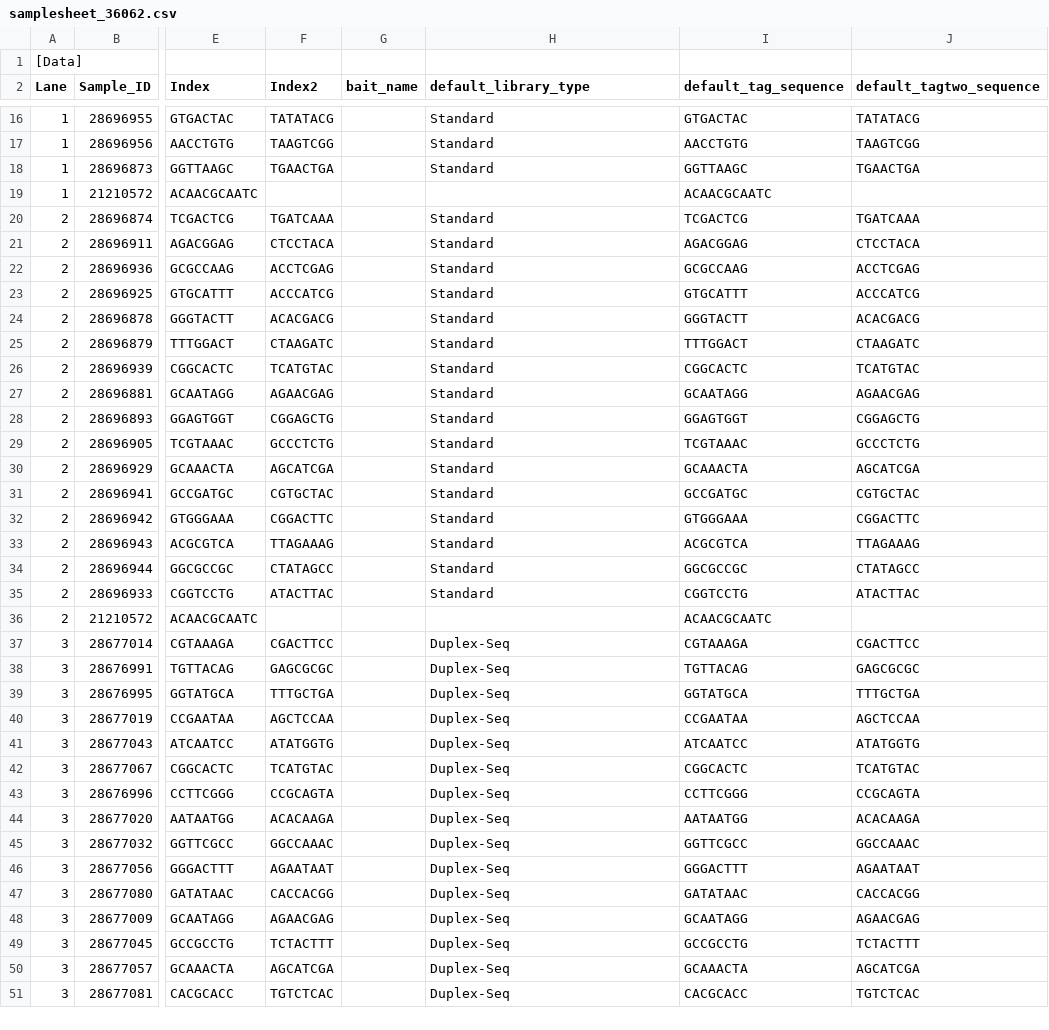
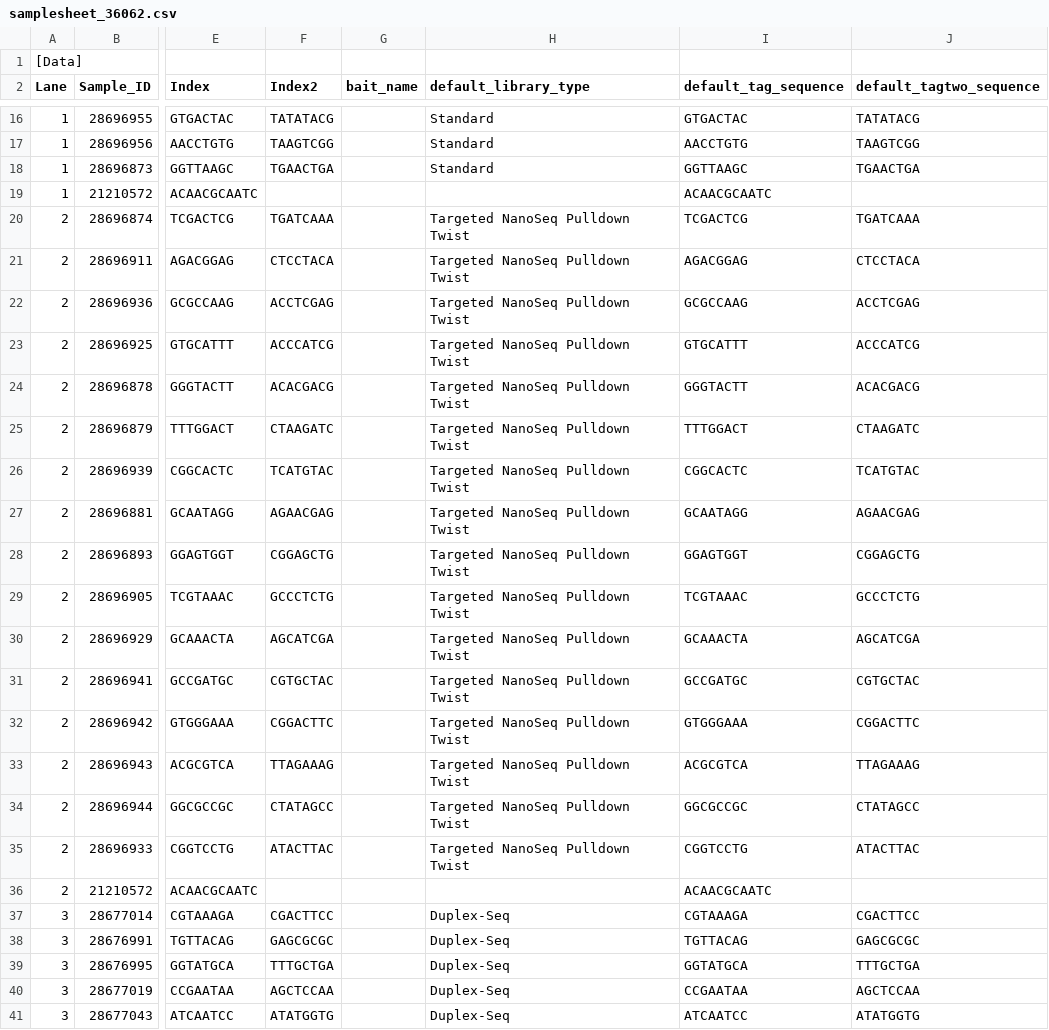
Before and after one commit to wtsi-npg/npg_seq_pipeline, a CSV file: t/data/novaseq/210111_A00513_0447_AHJ55JDSXY/Data/Intensities/BAM_basecalls_20210113-092146/metadata_cache_36062/samplesheet_36062.csv, drawn as a sheet; only a part is shown, gaps mark what is left out; the shorter side is filled out with more unchanged rows; the diff names each change by its address in the sheet, - before the commit and + after, or states it on an @@ line.

```diff
--- a/t/data/novaseq/210111_A00513_0447_AHJ55JDSXY/Data/Intensities/BAM_basecalls_20210113-092146/metadata_cache_36062/samplesheet_36062.csv
+++ b/t/data/novaseq/210111_A00513_0447_AHJ55JDSXY/Data/Intensities/BAM_basecalls_20210113-092146/metadata_cache_36062/samplesheet_36062.csv
-H20:H35 (default_library_type): Standard
+H20:H35 (default_library_type): Targeted NanoSeq Pulldown Twist
```
Also changed, not shown: t/data/novaseq/samplesheet_35843.csv, 3 other files.
